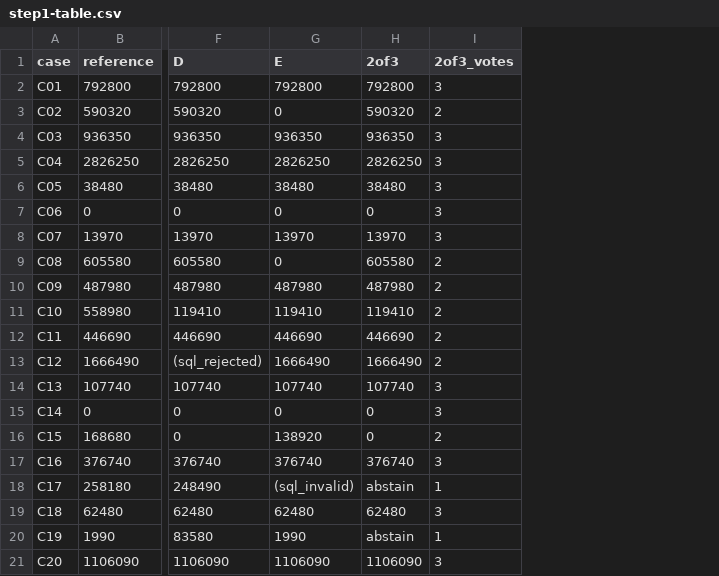
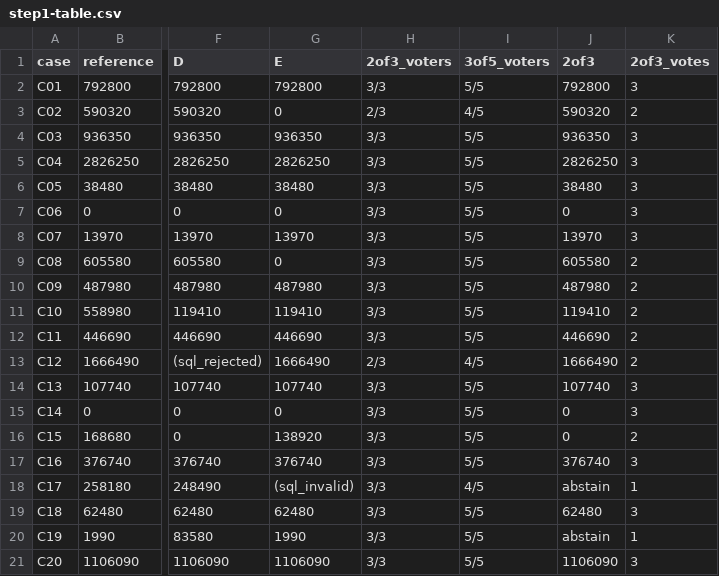
Before and after one commit to fznorat/nextgenAI_tds, a CSV file: td2/A/analysis/csv/step1-table.csv, drawn as a sheet; only a part is shown, gaps mark what is left out; the diff names each change by its address in the sheet, - before the commit and + after, or states it on an @@ line.

Commit message:
TD2 pair A: cross-reviews, tests, robust step1 table

```diff
--- a/td2/A/analysis/csv/step1-table.csv
+++ b/td2/A/analysis/csv/step1-table.csv
+column H (2of3_voters), rows 2-21: 3/3 | 2/3 | 3/3 | 3/3 | 3/3 | 3/3 | 3/3 | 3/3 | 3/3 | 3/3 | 3/3 | 2/3 | 3/3 | 3/3 | 3/3 | 3/3 | 3/3 | 3/3 | 3/3 | 3/3
+column I (3of5_voters), rows 2-21: 5/5 | 4/5 | 5/5 | 5/5 | 5/5 | 5/5 | 5/5 | 5/5 | 5/5 | 5/5 | 5/5 | 4/5 | 5/5 | 5/5 | 5/5 | 5/5 | 4/5 | 5/5 | 5/5 | 5/5
```
Also changed, not shown: 9 other files.
